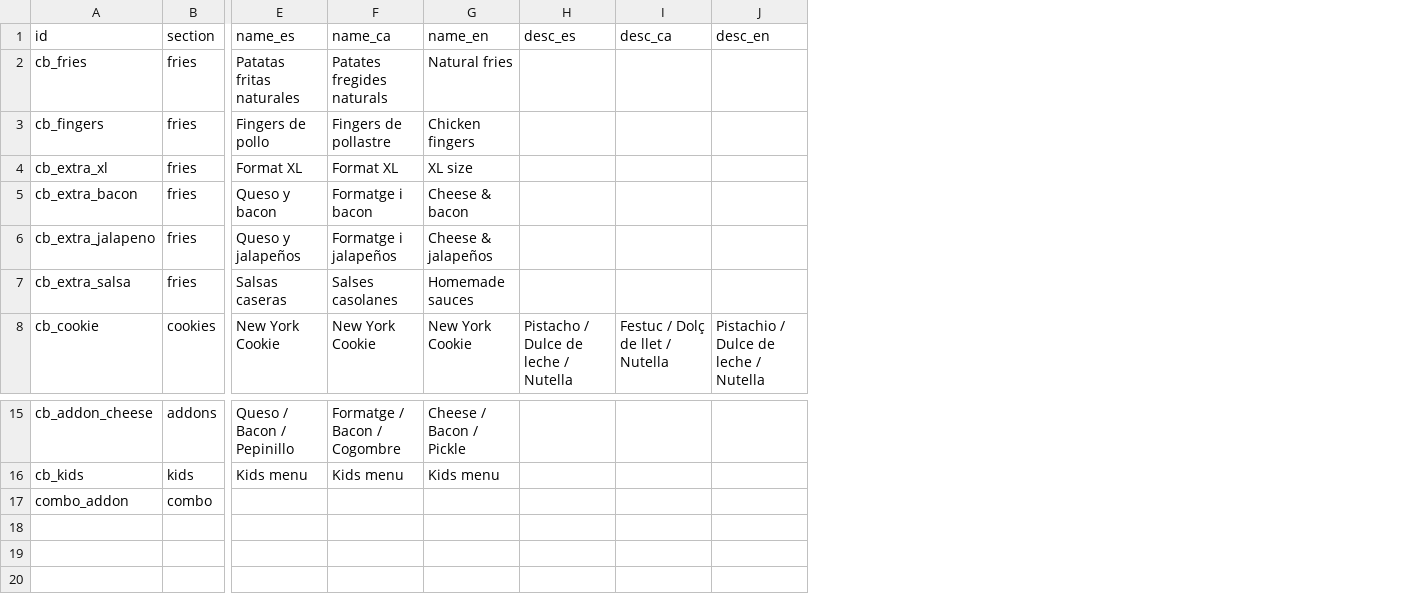
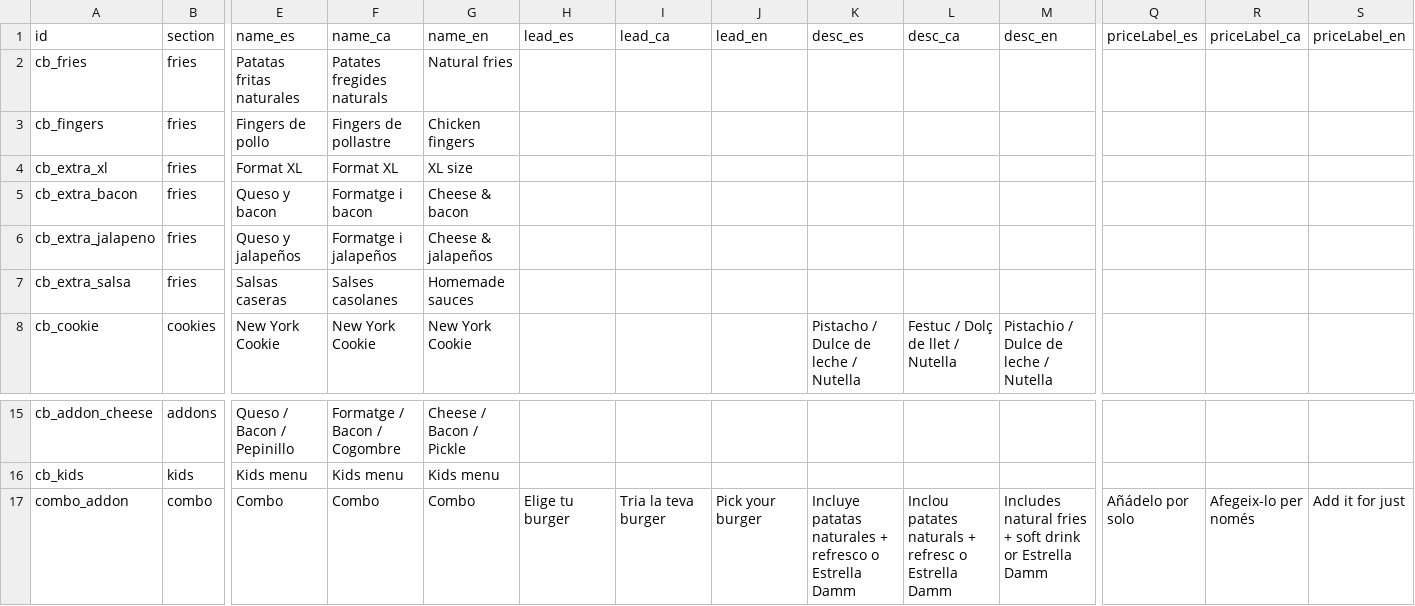
Before and after one commit to niederhausertomas/cacho-web, a CSV file: docs/google-sheets/Cacho-Burgers.csv, drawn as a sheet; only a part is shown, gaps mark what is left out; addresses are those after the commit; the diff names each change by its address in the sheet, - before the commit and + after, or states it on an @@ line.

Commit message:
Implement combo addon feature in burger menu. Update HTML structure for combo section, enhance menu-i18n.js with localized texts, and add JavaScript functions for dynamic rendering of combo details. Increment version numbers in related scripts for improved functionality. Update styles for better visual presentation of combo pricing.

```diff
--- a/docs/google-sheets/Cacho-Burgers.csv
+++ b/docs/google-sheets/Cacho-Burgers.csv
+column H (lead_es), row 17: Elige tu burger
+column I (lead_ca), row 17: Tria la teva burger
+column J (lead_en), row 17: Pick your burger
+column Q (priceLabel_es), row 17: Añádelo por solo
+column R (priceLabel_ca), row 17: Afegeix-lo per només
+column S (priceLabel_en), row 17: Add it for just
-E17 (name_es): (empty)
+E17 (name_es): Combo
-F17 (name_ca): (empty)
+F17 (name_ca): Combo
-G17 (name_en): (empty)
+G17 (name_en): Combo
-K17 (desc_es): (empty)
+K17 (desc_es): Incluye patatas naturales + refresco o Estrella Damm
-L17 (desc_ca): (empty)
+L17 (desc_ca): Inclou patates naturals + refresc o Estrella Damm
-M17 (desc_en): (empty)
+M17 (desc_en): Includes natural fries + soft drink or Estrella Damm
```
Also changed, not shown: docs/google-sheets/Secciones.csv, 7 other files.
